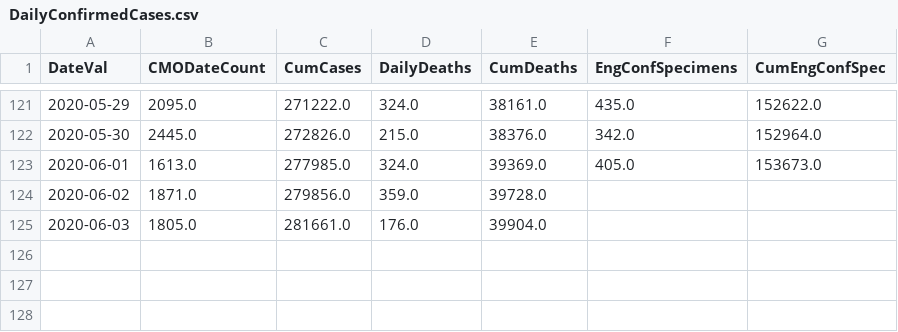
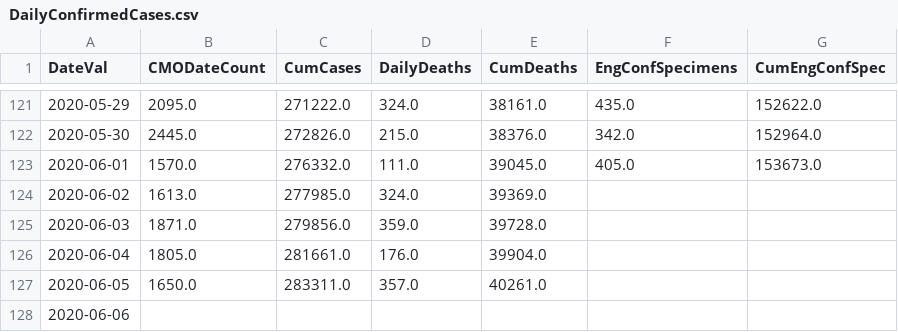
Before and after one commit to girotobial/covid-19-uk, a CSV file: data/DailyConfirmedCases.csv, drawn as a sheet; only a part is shown, gaps mark what is left out.

```diff
--- a/data/DailyConfirmedCases.csv
+++ b/data/DailyConfirmedCases.csv
@@ -122,4 +122,7 @@ DateVal,CMODateCount,CumCases,DailyDeaths,CumDeaths,EngConfSpecimens,CumEngConfS
 2020-05-30,2445.0,272826.0,215.0,38376.0,342.0,152964.0
-2020-06-01,1613.0,277985.0,324.0,39369.0,405.0,153673.0
-2020-06-02,1871.0,279856.0,359.0,39728.0,,
-2020-06-03,1805.0,281661.0,176.0,39904.0,,
+2020-06-01,1570.0,276332.0,111.0,39045.0,405.0,153673.0
+2020-06-02,1613.0,277985.0,324.0,39369.0,,
+2020-06-03,1871.0,279856.0,359.0,39728.0,,
+2020-06-04,1805.0,281661.0,176.0,39904.0,,
+2020-06-05,1650.0,283311.0,357.0,40261.0,,
+2020-06-06,,,,,,
```
Also changed, not shown: data/DailyConfirmedCasesWithFeatures.csv, 10 other files.
